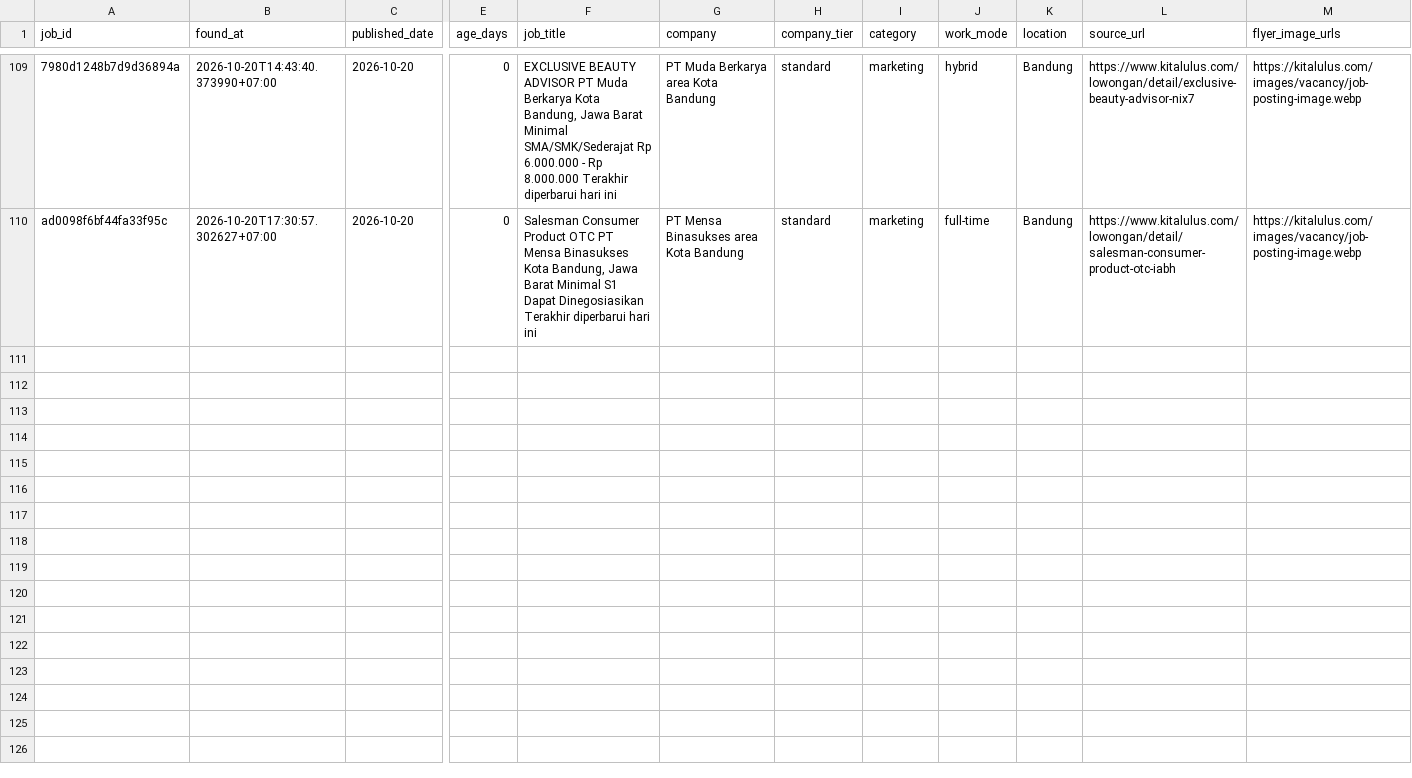
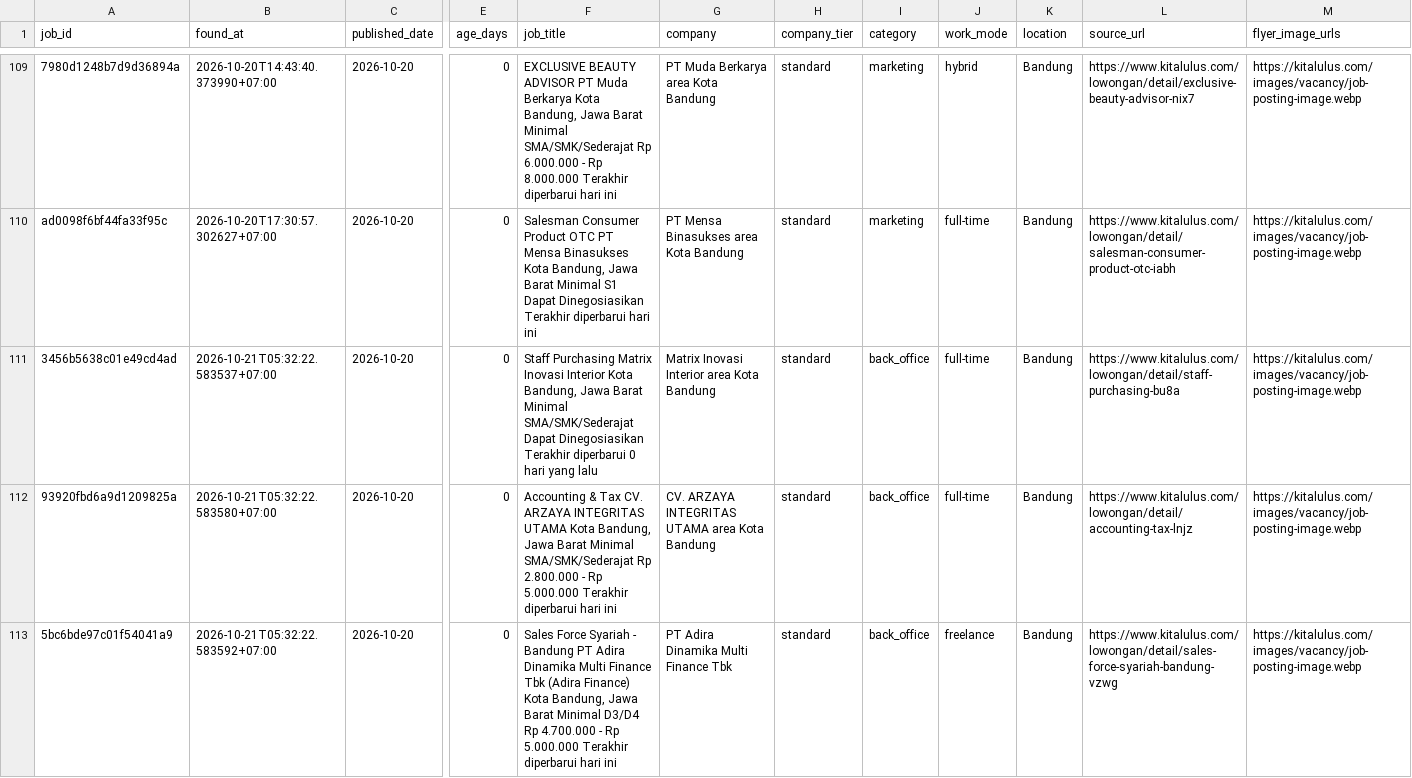
Before and after one commit to reybyoo-maker/ai-sales-agency, a CSV file: data/jobs.csv, drawn as a sheet; only a part is shown, gaps mark what is left out; rows hold the shown columns only; the diff names each change by its address in the sheet, - before the commit and + after, or states it on an @@ line.

```diff
--- a/data/jobs.csv
+++ b/data/jobs.csv
+row 111: 3456b5638c01e49cd4ad | 2026-10-21T05:32:22.583537+07:00 | 2026-10-20 | 0 | Staff Purchasing Matrix Inovasi Interior Kota Bandung, Jawa Barat Minimal SMA/SMK/Sederajat Dapat Dinegosiasikan Terakhir diperbarui 0 hari yang lalu | Matrix Inovasi Interior area Kota Bandung | standard | back_office | full-time | Bandung | https://www.kitalulus.com/lowongan/detail/staff-purchasing-bu8a | https://kitalulus.com/images/vacancy/job-posting-image.webp
+row 112: 93920fbd6a9d1209825a | 2026-10-21T05:32:22.583580+07:00 | 2026-10-20 | 0 | Accounting & Tax CV. ARZAYA INTEGRITAS UTAMA Kota Bandung, Jawa Barat Minimal SMA/SMK/Sederajat Rp 2.800.000 - Rp 5.000.000 Terakhir diperbarui hari ini | CV. ARZAYA INTEGRITAS UTAMA area Kota Bandung | standard | back_office | full-time | Bandung | https://www.kitalulus.com/lowongan/detail/accounting-tax-lnjz | https://kitalulus.com/images/vacancy/job-posting-image.webp
+row 113: 5bc6bde97c01f54041a9 | 2026-10-21T05:32:22.583592+07:00 | 2026-10-20 | 0 | Sales Force Syariah - Bandung PT Adira Dinamika Multi Finance Tbk (Adira Finance) Kota Bandung, Jawa Barat Minimal D3/D4 Rp 4.700.000 - Rp 5.000.000 Terakhir diperbarui hari ini | PT Adira Dinamika Multi Finance Tbk | standard | back_office | freelance | Bandung | https://www.kitalulus.com/lowongan/detail/sales-force-syariah-bandung-vzwg | https://kitalulus.com/images/vacancy/job-posting-image.webp
```
